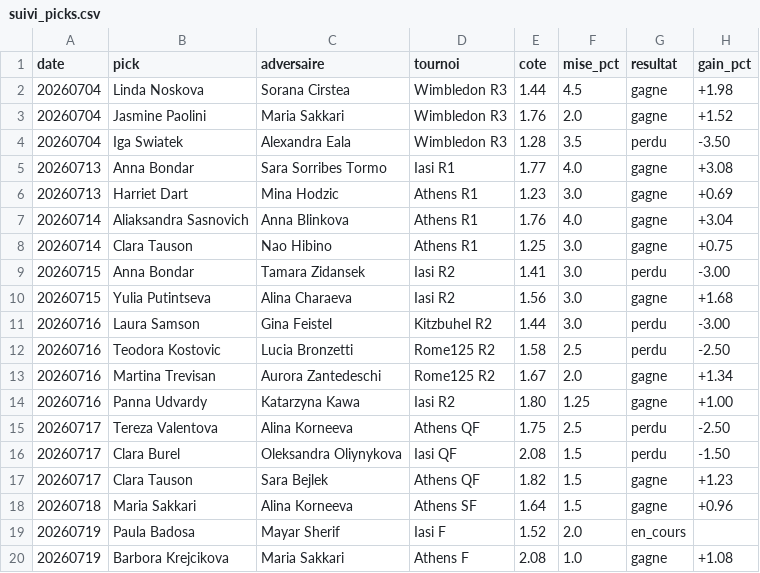
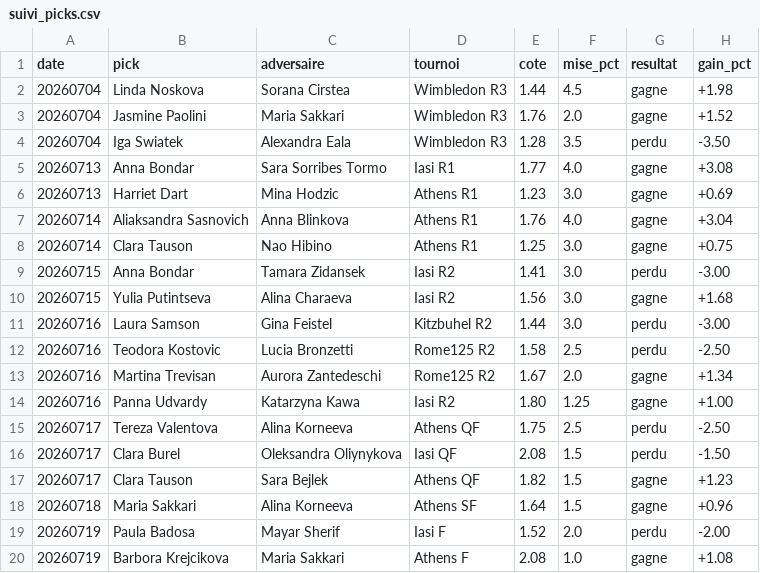
Before and after one commit to lilian93000/Pok-mon-, a CSV file: paris-sportifs/suivi_picks.csv, drawn as a sheet.

```diff
--- a/paris-sportifs/suivi_picks.csv
+++ b/paris-sportifs/suivi_picks.csv
@@ -18,3 +18,3 @@ date,pick,adversaire,tournoi,cote,mise_pct,resultat,gain_pct
 20260718,Maria Sakkari,Alina Korneeva,Athens SF,1.64,1.5,gagne,+0.96
-20260719,Paula Badosa,Mayar Sherif,Iasi F,1.52,2.0,en_cours,
+20260719,Paula Badosa,Mayar Sherif,Iasi F,1.52,2.0,perdu,-2.00
 20260719,Barbora Krejcikova,Maria Sakkari,Athens F,2.08,1.0,gagne,+1.08
```
Also changed, not shown: paris-sportifs/donnees/resultats_recents.csv.
